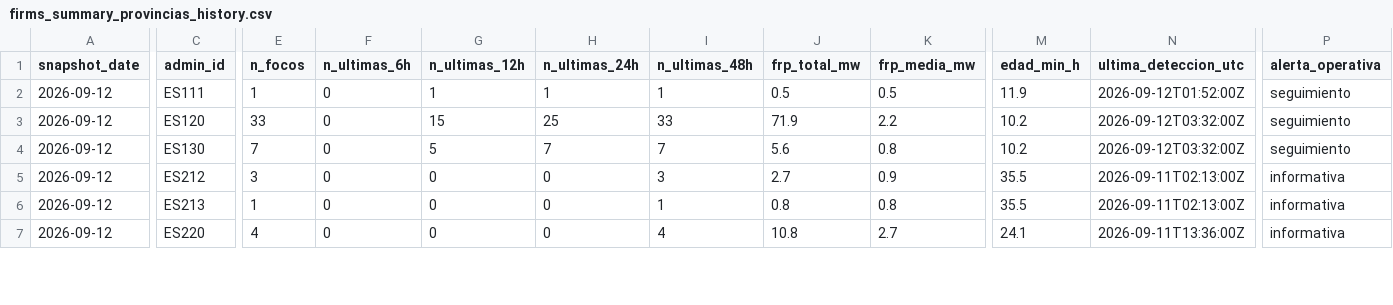
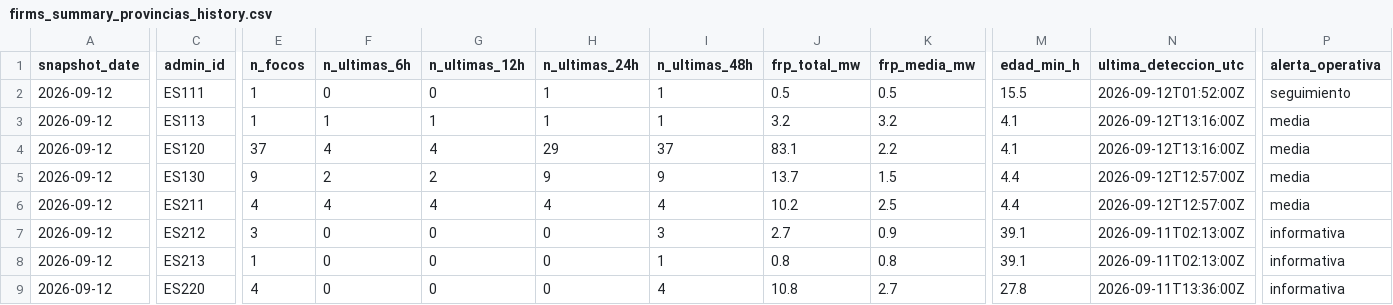
Before and after one commit to santiagomota/visor-fuego, a CSV file: assets/history/firms_summary_provincias_history.csv, drawn as a sheet; only a part is shown, gaps mark what is left out; addresses are those after the commit; rows hold the shown columns only; the diff covers the shown part only; the diff names each change by its address in the sheet, - before the commit and + after, or states it on an @@ line.

```diff
--- a/assets/history/firms_summary_provincias_history.csv
+++ b/assets/history/firms_summary_provincias_history.csv
-G2 (n_ultimas_12h): 1
+G2 (n_ultimas_12h): 0
-M2 (edad_min_h): 11.9
+M2 (edad_min_h): 15.5
+row 3: 2026-09-12 | ES113 | 1 | 1 | 1 | 1 | 1 | 3.2 | 3.2 | 4.1 | 2026-09-12T13:16:00Z | media
-E4 (n_focos): 33
+E4 (n_focos): 37
-F4 (n_ultimas_6h): 0
+F4 (n_ultimas_6h): 4
-G4 (n_ultimas_12h): 15
+G4 (n_ultimas_12h): 4
-H4 (n_ultimas_24h): 25
+H4 (n_ultimas_24h): 29
-I4 (n_ultimas_48h): 33
+I4 (n_ultimas_48h): 37
-J4 (frp_total_mw): 71.9
+J4 (frp_total_mw): 83.1
-M4 (edad_min_h): 10.2
+M4 (edad_min_h): 4.1
-N4 (ultima_deteccion_utc): 2026-09-12T03:32:00Z
+N4 (ultima_deteccion_utc): 2026-09-12T13:16:00Z
-P4:P5 (alerta_operativa): seguimiento
+P4:P5 (alerta_operativa): media
-E5 (n_focos): 7
+E5 (n_focos): 9
-F5 (n_ultimas_6h): 0
+F5 (n_ultimas_6h): 2
-G5 (n_ultimas_12h): 5
+G5 (n_ultimas_12h): 2
-H5 (n_ultimas_24h): 7
+H5 (n_ultimas_24h): 9
-I5 (n_ultimas_48h): 7
+I5 (n_ultimas_48h): 9
-J5 (frp_total_mw): 5.6
+J5 (frp_total_mw): 13.7
-K5 (frp_media_mw): 0.8
+K5 (frp_media_mw): 1.5
-M5 (edad_min_h): 10.2
+M5 (edad_min_h): 4.4
-N5 (ultima_deteccion_utc): 2026-09-12T03:32:00Z
+N5 (ultima_deteccion_utc): 2026-09-12T12:57:00Z
+row 6: 2026-09-12 | ES211 | 4 | 4 | 4 | 4 | 4 | 10.2 | 2.5 | 4.4 | 2026-09-12T12:57:00Z | media
-M7:M8 (edad_min_h): 35.5
+M7:M8 (edad_min_h): 39.1
-M9 (edad_min_h): 24.1
+M9 (edad_min_h): 27.8
```
Also changed, not shown: 3 added rows and 92 edited cells elsewhere in this file, assets/history/firms_summary_ccaa_history.csv, assets/summary/firms_summary_ccaa.csv, 30 other files.
